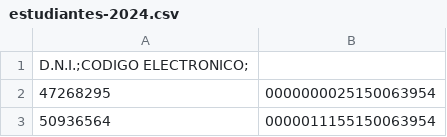
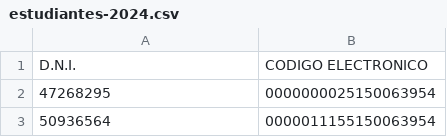
Before and after one commit to webmasterescuelaalfredobravo/sitio-web, a CSV file: static/img/estudiantes-2024.csv, drawn as a sheet; only a part is shown.

Commit message:
corrige el archivo de cupones de pago 2024

```diff
--- a/static/img/estudiantes-2024.csv
+++ b/static/img/estudiantes-2024.csv
@@ -1,2 +1,2 @@
-"D.N.I.;CODIGO ELECTRONICO;";;;;;;;;;;;;;;;;;;;
+"D.N.I.";"CODIGO ELECTRONICO";;;;;;;;;;;;;;;;;;
 47268295;0000000025150063954;;;;;;;;;;;;;;;;;;
```
